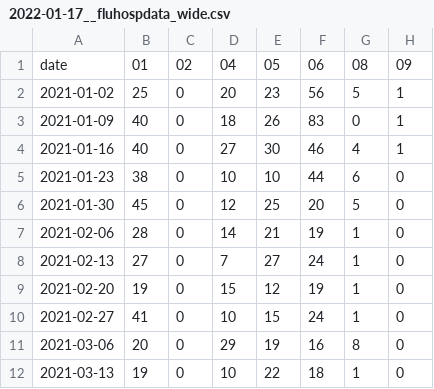
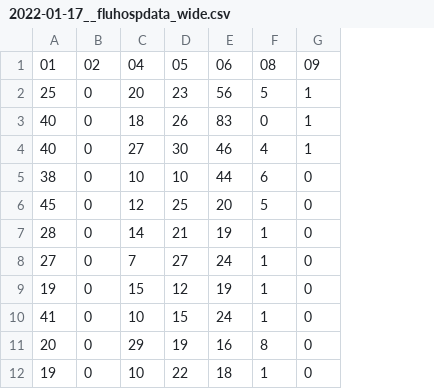
Before and after one commit to wenxuanye/FluHospPlot, a CSV file: 2022-01-17__fluhospdata_wide.csv, drawn as a sheet; only a part is shown; the diff names each change by its address in the sheet, - before the commit and + after, or states it on an @@ line.

Commit message:
Flu Hosp data generated on  2022-01-11

```diff
--- a/2022-01-17__fluhospdata_wide.csv
+++ b/2022-01-17__fluhospdata_wide.csv
-column A, rows 1-12: date | 2021-01-02 | 2021-01-09 | 2021-01-16 | 2021-01-23 | 2021-01-30 | 2021-02-06 | 2021-02-13 | 2021-02-20 | 2021-02-27 | 2021-03-06 | 2021-03-13
```
Also changed, not shown: 55 other files.
